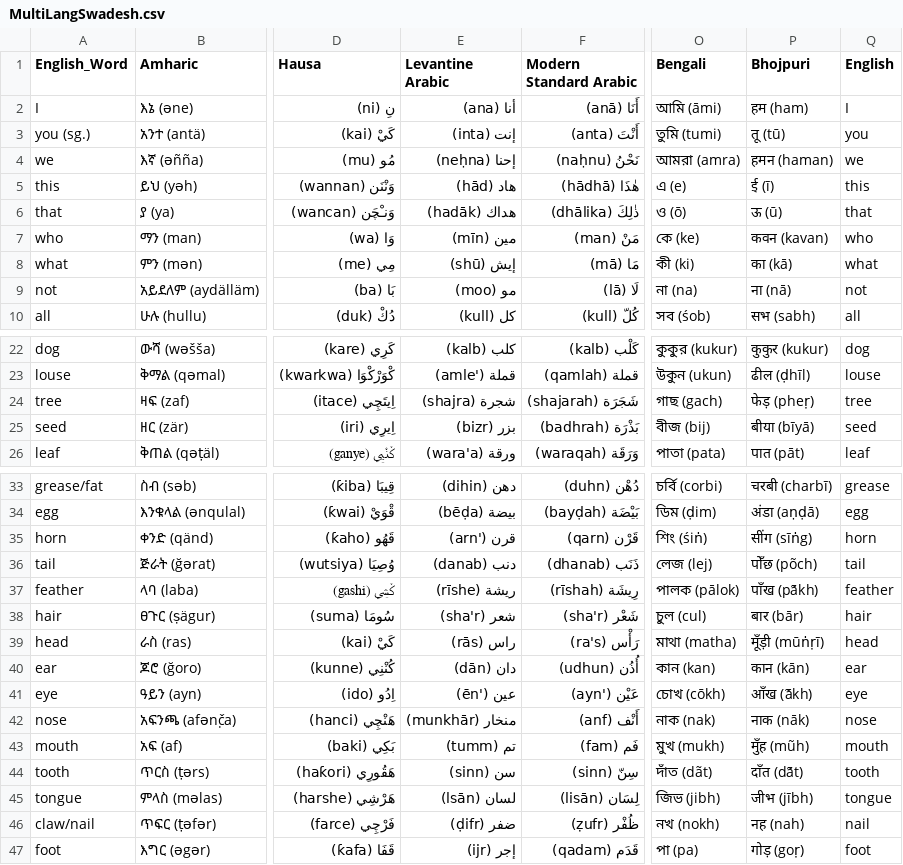
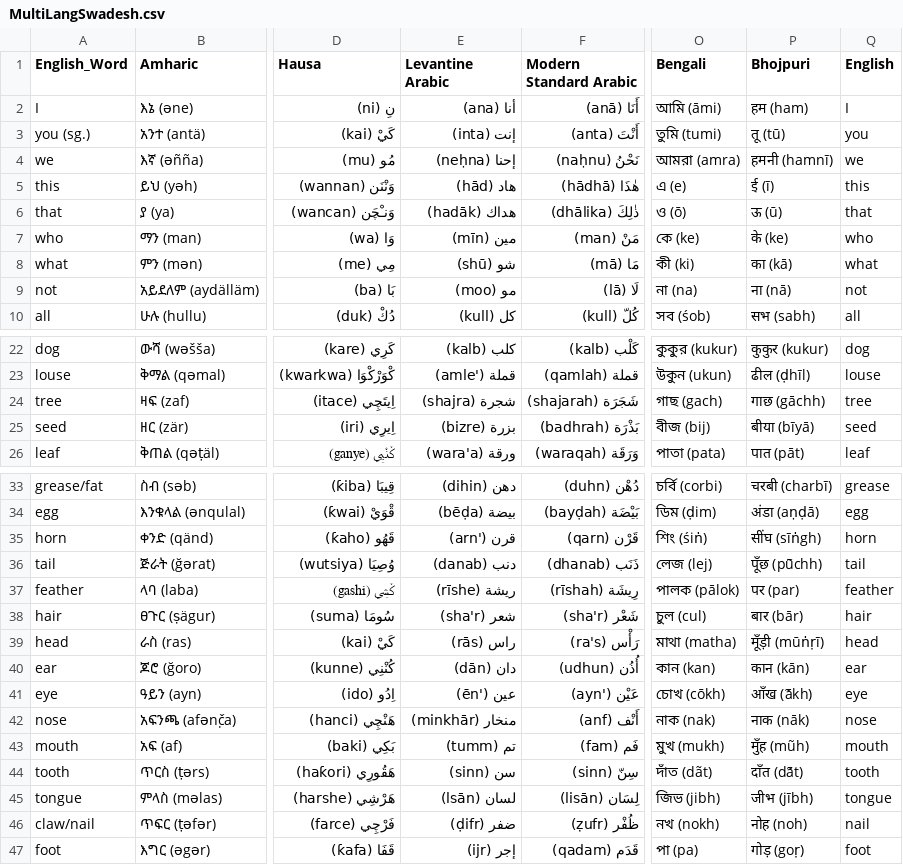
Before and after one commit to ObsidioSteel/linguil, a CSV file: public/data/MultiLangSwadesh.csv, drawn as a sheet; only a part is shown, gaps mark what is left out; the diff covers the shown part only; the diff names each change by its address in the sheet, - before the commit and + after, or states it on an @@ line.

Commit message:
Updated Bhojpuri & Levantine Arabic

```diff
--- a/public/data/MultiLangSwadesh.csv
+++ b/public/data/MultiLangSwadesh.csv
-P4 (Bhojpuri): हमन (haman)
+P4 (Bhojpuri): हमनी (hamnī)
-P7 (Bhojpuri): कवन (kavan)
+P7 (Bhojpuri): के (ke)
-E8 (Levantine Arabic): إيش (shū)
+E8 (Levantine Arabic): شو (shū)
-P24 (Bhojpuri): फेड़ (pheṛ)
+P24 (Bhojpuri): गाछ (gāchh)
-E25 (Levantine Arabic): بزر (bizr)
+E25 (Levantine Arabic): بزرة (bizre)
-P35 (Bhojpuri): सींग (sīṅg)
+P35 (Bhojpuri): सींघ (sīṅgh)
-P36 (Bhojpuri): पोँछ (põch)
+P36 (Bhojpuri): पूँछ (pū̃chh)
-P37 (Bhojpuri): पाँख (pā̃kh)
+P37 (Bhojpuri): पर (par)
-E42 (Levantine Arabic): منخار (munkhār)
+E42 (Levantine Arabic): منخار (minkhār)
-P46 (Bhojpuri): नह (nah)
+P46 (Bhojpuri): नोह (noh)
```
Also changed, not shown: 7 edited cells elsewhere in this file.
